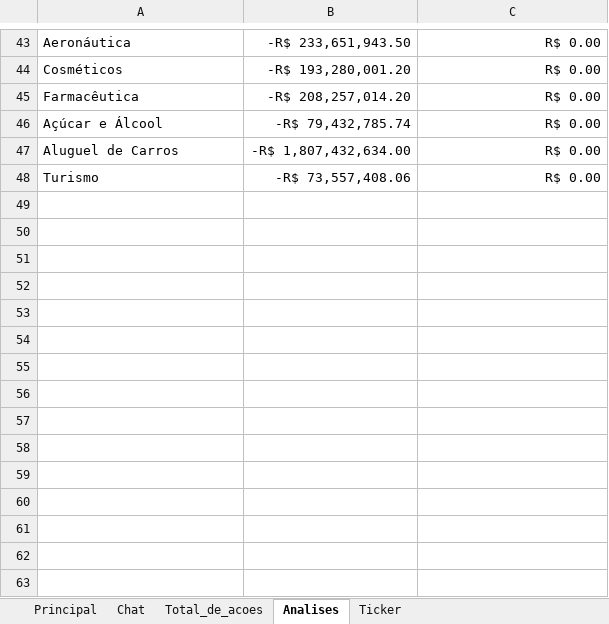
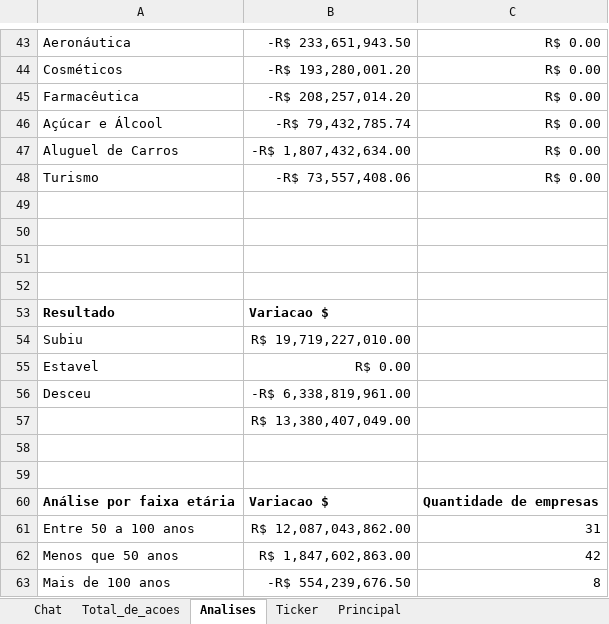
Before and after one commit to NatanPas/Analise-Dados-ImersaoDev, an Excel workbook: Tabela de ações.xlsx, sheet Analises, drawn as a sheet; only a part is shown, gaps mark what is left out; values as stored, in another font and other column widths than the file's, no borders; charts and pictures not drawn; the diff names each change by its address in the sheet, - before the commit and + after, or states it on an @@ line.

```diff
--- a/Tabela de ações.xlsx (sheet Analises)
+++ b/Tabela de ações.xlsx (sheet Analises)
@@ sheet tab order changed: Chat | Total_de_acoes | Analises | Ticker | Principal @@
+row 49: (empty)
+row 50: (empty)
+row 51: (empty)
+row 52: (empty)
+row 53: Resultado | Variacao $
+row 54: Subiu | R$ 19,719,227,010.00
+row 55: Estavel | R$ 0.00
+row 56: Desceu | -R$ 6,338,819,961.00
+row 57:  | R$ 13,380,407,049.00
+row 58: (empty)
+row 59: (empty)
+row 60: Análise por faixa etária | Variacao $ | Quantidade de empresas
+row 61: Entre 50 a 100 anos | R$ 12,087,043,862.00 | 31
+row 62: Menos que 50 anos | R$ 1,847,602,863.00 | 42
+row 63: Mais de 100 anos | -R$ 554,239,676.50 | 8
```
Also changed, not shown: sheet Chat, charts or pictures.
